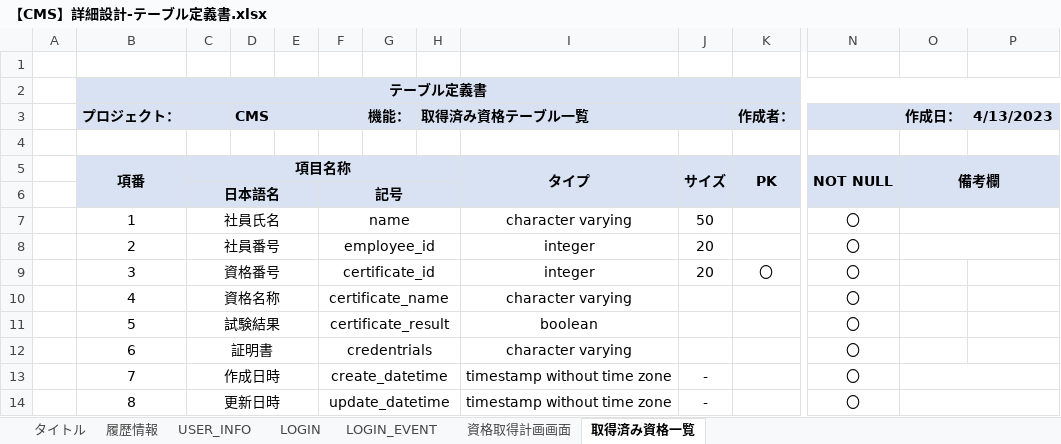
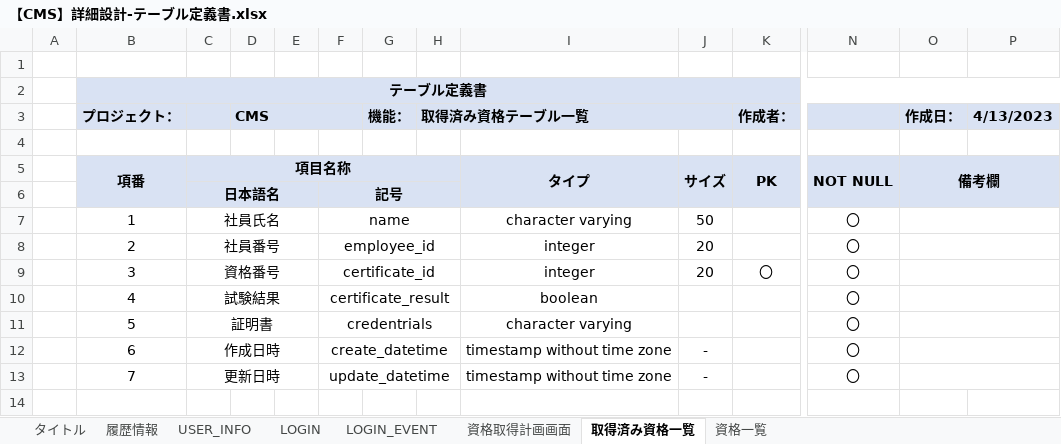
Before and after one commit to IotaTech-Info/certificate-online, an Excel workbook: doc/30_詳細設計/02_DB系/【CMS】詳細設計-テーブル定義書.xlsx, sheet 取得済み資格一覧, drawn as a sheet; only a part is shown, gaps mark what is left out; values as stored, in another font and other column widths than the file's, no borders; rows hold the shown columns only; the diff names each change by its address in the sheet, - before the commit and + after, or states it on an @@ line.

```diff
--- a/doc/30_詳細設計/02_DB系/【CMS】詳細設計-テーブル定義書.xlsx (sheet 取得済み資格一覧)
+++ b/doc/30_詳細設計/02_DB系/【CMS】詳細設計-テーブル定義書.xlsx (sheet 取得済み資格一覧)
+sheet tab: 資格一覧
+O9:P9 merged
-C10: 資格名称
+C10: 試験結果
-F10: certificate_name
+F10: certificate_result
-I10: character varying
+I10: boolean
+O10:P10 merged
-C11: 試験結果
+C11: 証明書
-F11: certificate_result
+F11: credentrials
-I11: boolean
+I11: character varying
+O11:P11 merged
-C12: 証明書
+C12: 作成日時
-F12: credentrials
+F12: create_datetime
-I12: character varying
+I12: timestamp without time zone
-J12: (empty)
+J12: -
+O12:P12 merged
-C13: 作成日時
+C13: 更新日時
-F13: create_datetime
+F13: update_datetime
-row 14:  | 8 | 更新日時 |  |  | update_datetime |  |  | timestamp without time zone | - |  | 〇
```
Also changed, not shown: sheet 履歴情報, sheet 資格取得計画画面, 1 other file.
